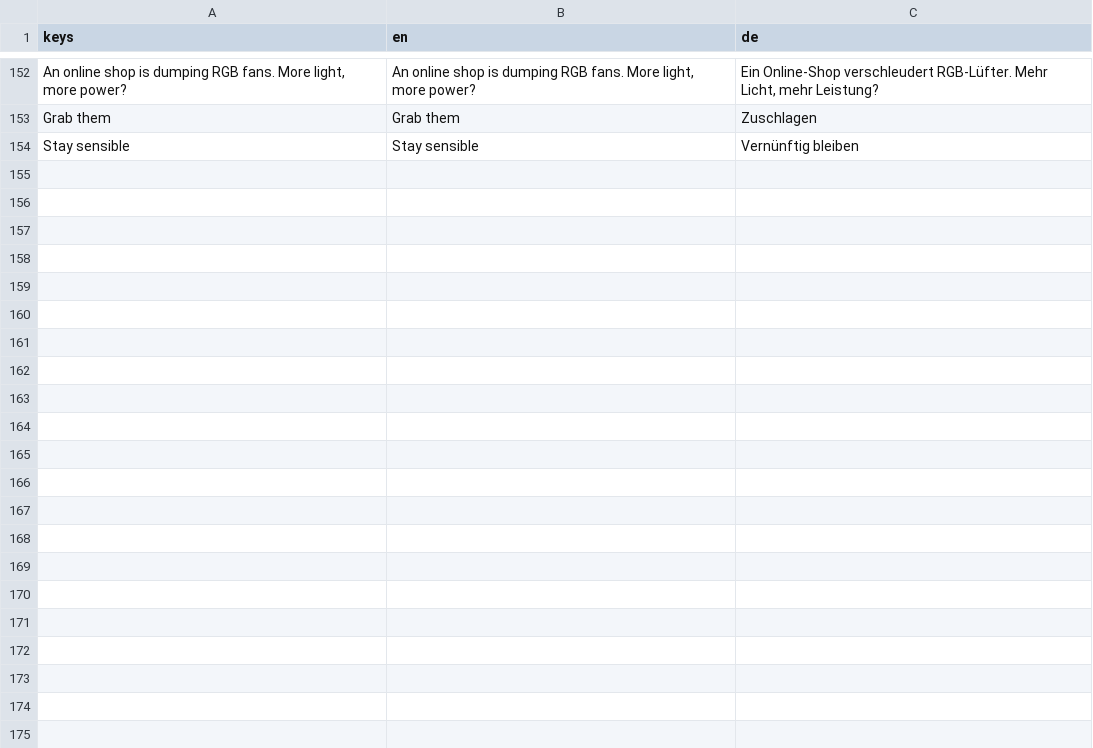
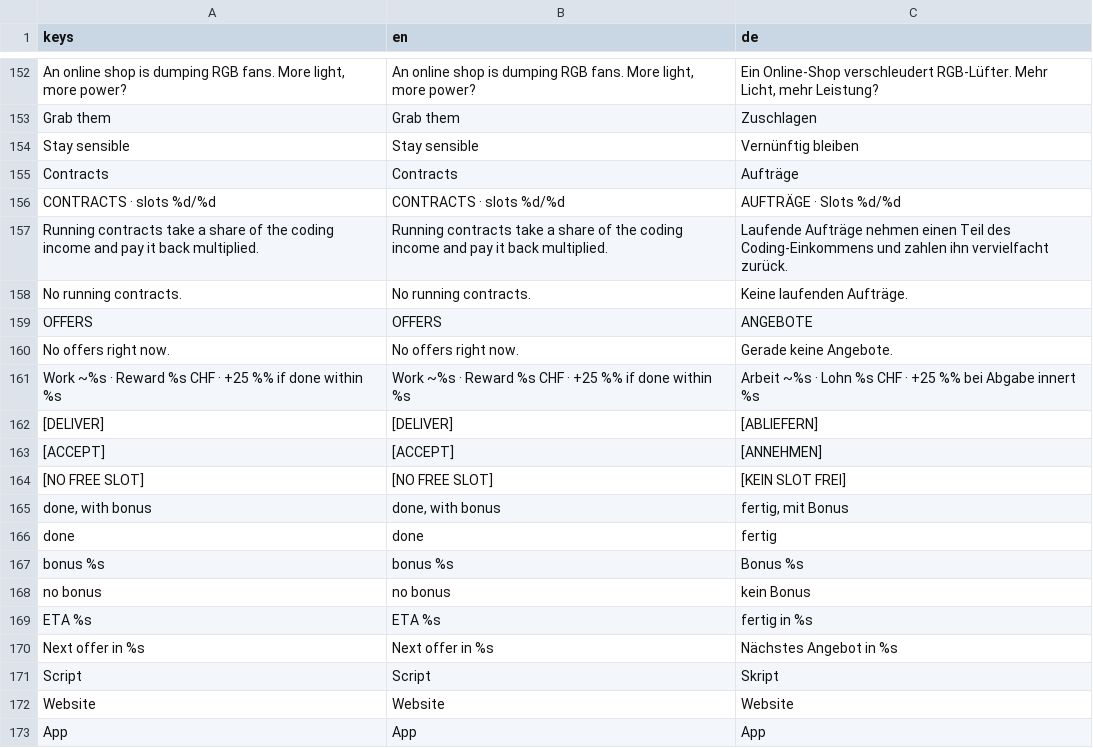
Before and after one commit to XYMYX/idle.exe, a CSV file: i18n/translations.csv, drawn as a sheet; only a part is shown, gaps mark what is left out; the diff covers the shown part only; the diff names each change by its address in the sheet, - before the commit and + after, or states it on an @@ line.

Commit message:
Stage 5a: contracts in income, offline progress, save v3 and terminal view
- Running contracts divert a share of the coding income and pay it back multiplied

- Contracts view with progress bars, ETA, bonus countdown, accept and deliver

- Save version 3, old saves get a fresh offer board

- Reward multipliers tuned by simulation (23.7 h vs 26.2 h without contracts)

- German translations for the new texts and all contract titles

```diff
--- a/i18n/translations.csv
+++ b/i18n/translations.csv
+row 155: Contracts | Contracts | Aufträge
+row 156: CONTRACTS · slots %d/%d | CONTRACTS · slots %d/%d | AUFTRÄGE · Slots %d/%d
+row 157: Running contracts take a share of the coding income and pay it back multiplied. | Running contracts take a share of the coding income and pay it back multiplied. | Laufende Aufträge nehmen einen Teil des Coding-Einkommens und zahlen ihn vervielfacht zurück.
+row 158: No running contracts. | No running contracts. | Keine laufenden Aufträge.
+row 159: OFFERS | OFFERS | ANGEBOTE
+row 160: No offers right now. | No offers right now. | Gerade keine Angebote.
+row 161: Work ~%s · Reward %s CHF · +25 %% if done within %s | Work ~%s · Reward %s CHF · +25 %% if done within %s | Arbeit ~%s · Lohn %s CHF · +25 %% bei Abgabe innert %s
+row 162: [DELIVER] | [DELIVER] | [ABLIEFERN]
+row 163: [ACCEPT] | [ACCEPT] | [ANNEHMEN]
+row 164: [NO FREE SLOT] | [NO FREE SLOT] | [KEIN SLOT FREI]
+row 165: done, with bonus | done, with bonus | fertig, mit Bonus
+row 166: done | done | fertig
+row 167: bonus %s | bonus %s | Bonus %s
+row 168: no bonus | no bonus | kein Bonus
+row 169: ETA %s | ETA %s | fertig in %s
+row 170: Next offer in %s | Next offer in %s | Nächstes Angebot in %s
+row 171: Script | Script | Skript
+row 172: Website | Website | Website
+row 173: App | App | App
```
Also changed, not shown: 17 added rows elsewhere in this file, 8 other files.
